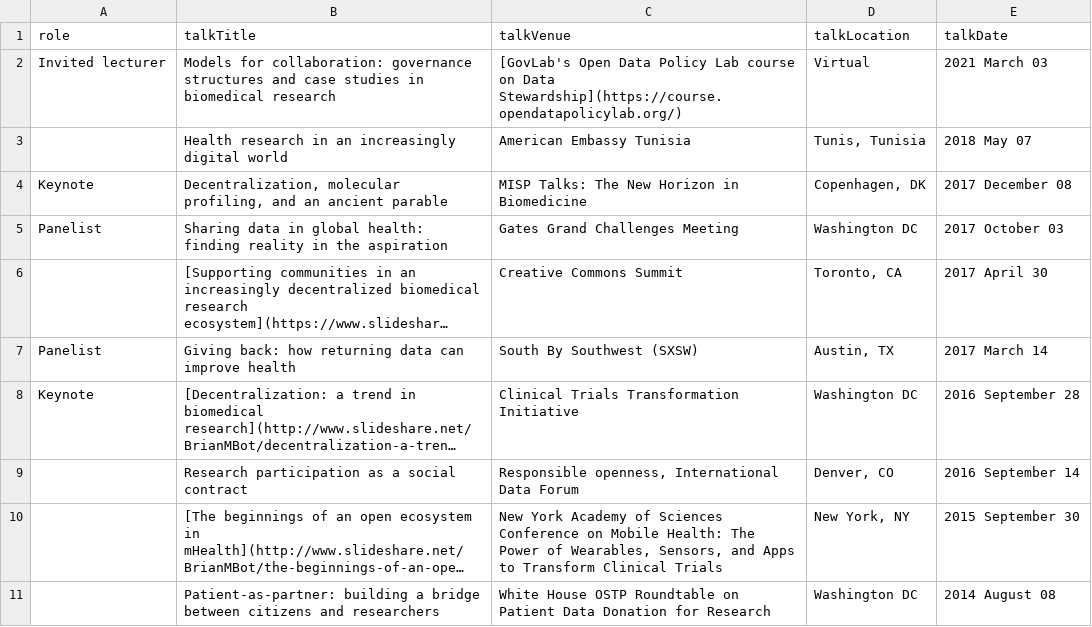
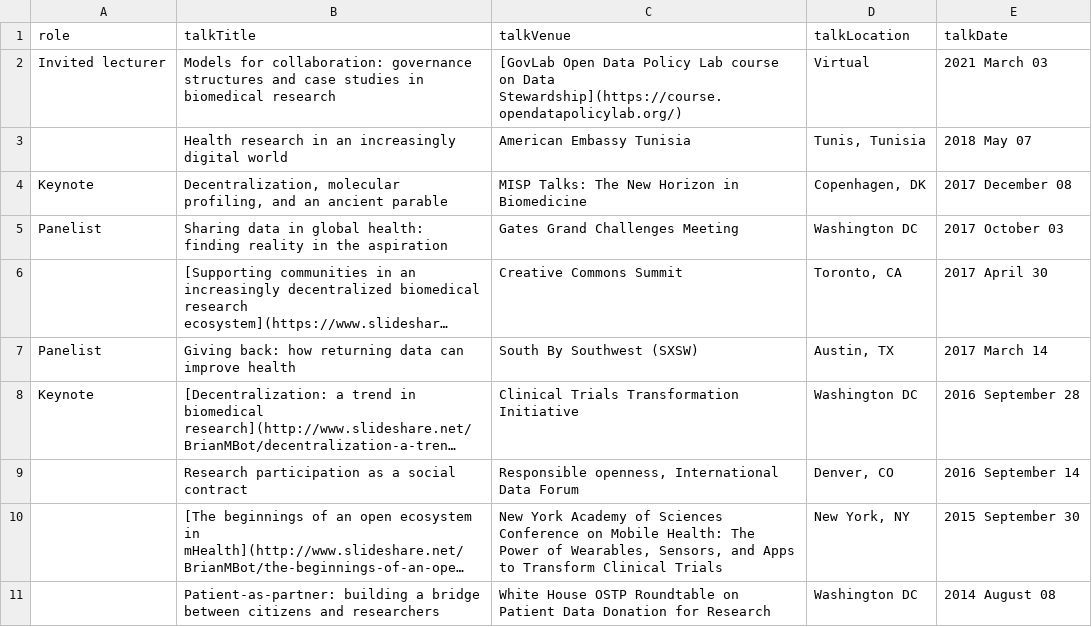
Before and after one commit to brian-bot/brian-bot.github.io, a CSV file: _data/presTop10.csv, drawn as a sheet; long unchanged cells end in ….

Commit message:
fix formatting of link

```diff
--- a/_data/presTop10.csv
+++ b/_data/presTop10.csv
@@ -1,3 +1,3 @@
 role,talkTitle,talkVenue,talkLocation,talkDate
-"Invited lecturer","Models for collaboration: governance structures and case studies in biomedical research","[GovLab's Open Data Policy Lab course on Data Stewardship](https://course.opendatapolicylab.org/)","Virtual","2021 March 03"
+"Invited lecturer","Models for collaboration: governance structures and case studies in biomedical research","[GovLab Open Data Policy Lab course on Data Stewardship](https://course.opendatapolicylab.org/)","Virtual","2021 March 03"
 ,"Health research in an increasingly digital world","American Embassy Tunisia","Tunis, Tunisia","2018 May 07"
```
